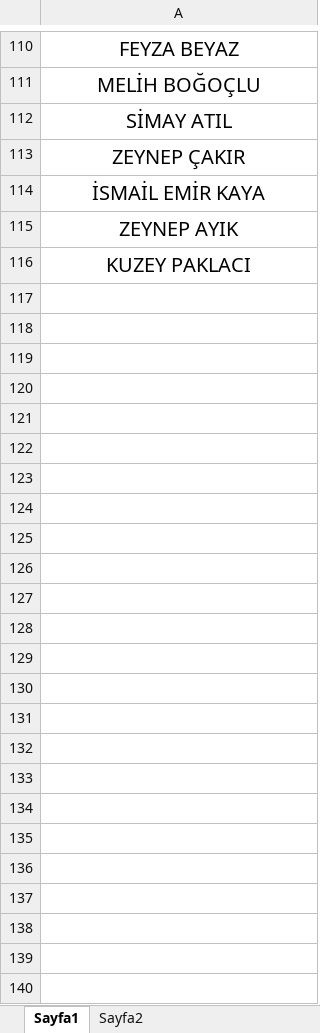
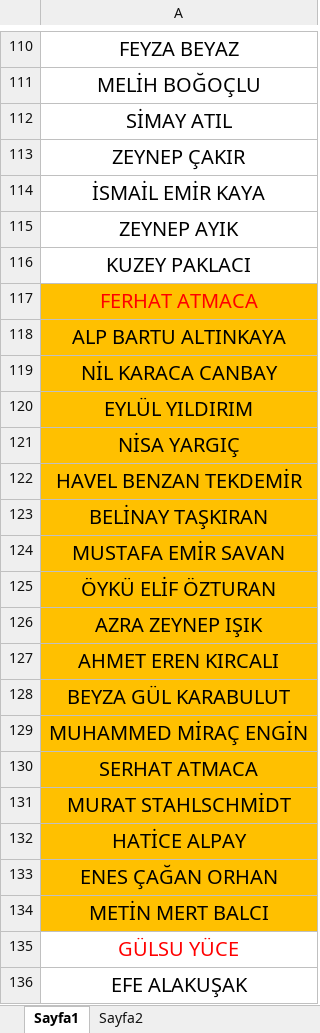
Before and after one commit to dogukangurtekin/lms-ozelsin, an Excel workbook: 8.sınıf öğrencileri.xlsx, sheet Sayfa1, drawn as a sheet; only a part is shown, gaps mark what is left out; values as stored, in another font and other column widths than the file's, no borders; the diff covers the shown part only; the diff names each change by its address in the sheet, - before the commit and + after, or states it on an @@ line.

```diff
--- a/8.sınıf öğrencileri.xlsx (sheet Sayfa1)
+++ b/8.sınıf öğrencileri.xlsx (sheet Sayfa1)
+row 117: FERHAT ATMACA
+row 118: ALP BARTU ALTINKAYA
+row 119: NİL KARACA CANBAY
+row 120: EYLÜL YILDIRIM
+row 121: NİSA YARGIÇ
+row 122: HAVEL BENZAN TEKDEMİR
+row 123: BELİNAY TAŞKIRAN
+row 124: MUSTAFA EMİR SAVAN
+row 125: ÖYKÜ ELİF ÖZTURAN
+row 126: AZRA ZEYNEP IŞIK
+row 127: AHMET EREN KIRCALI
+row 128: BEYZA GÜL KARABULUT
+row 129: MUHAMMED MİRAÇ ENGİN
+row 130: SERHAT ATMACA
+row 131: MURAT STAHLSCHMİDT
+row 132: HATİCE ALPAY
+row 133: ENES ÇAĞAN ORHAN
+row 134: METİN MERT BALCI
+row 135: GÜLSU YÜCE
+row 136: EFE ALAKUŞAK
```
Also changed, not shown: 48 added rows elsewhere in this sheet, 7 other files.
